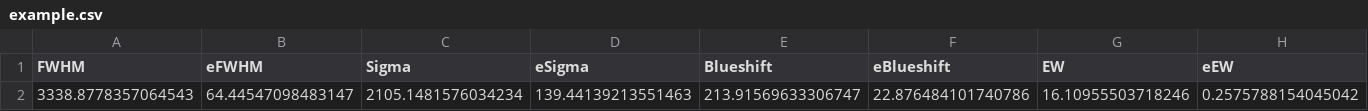
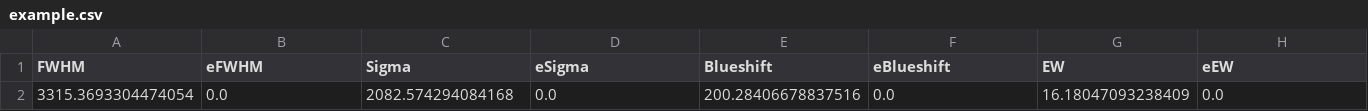
Before and after one commit to samlaihei/PyQSpecFit, a CSV file: Line_Properties/example.csv, drawn as a sheet; only a part is shown; removed rows and columns are numbered as before the commit, all else as after; rows hold the shown columns only; the diff names each change by its address in the sheet, - before the commit and + after, or states it on an @@ line.

Commit message:
Update example

```diff
--- a/Line_Properties/example.csv
+++ b/Line_Properties/example.csv
-row 2: 3338.8778357064543 | 64.44547098483147 | 2105.1481576034234 | 139.44139213551463 | 213.91569633306747 | 22.876484101740786 | 16.10955503718246 | 0.2575788154045042
+row 2: 3315.3693304474054 | 0.0 | 2082.574294084168 | 0.0 | 200.28406678837516 | 0.0 | 16.18047093238409 | 0.0
```
Also changed, not shown: 2 other files.
